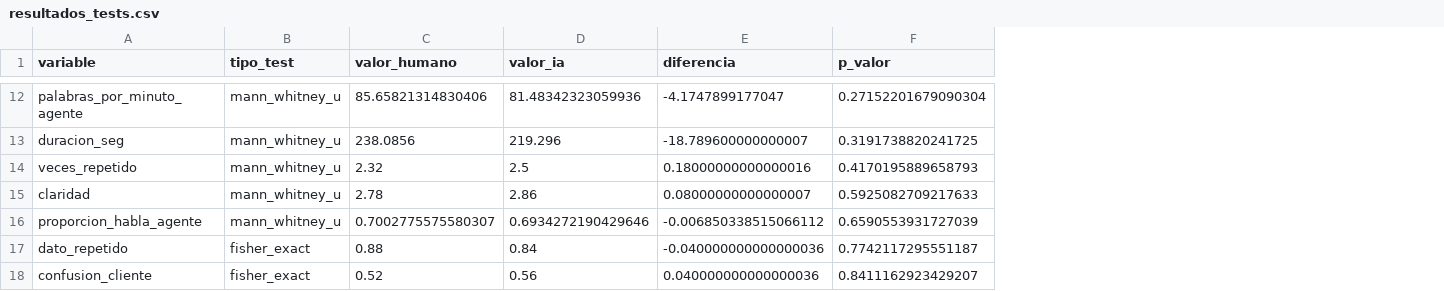
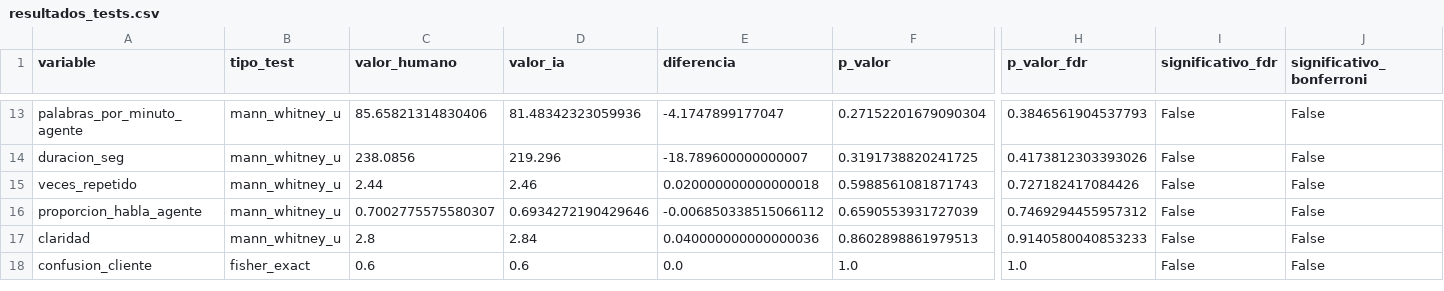
Before and after one commit to iher9812/prueba-tecnica-crecere-ai, a CSV file: data/features/resultados_tests.csv, drawn as a sheet; only a part is shown, gaps mark what is left out; removed rows and columns are numbered as before the commit, all else as after; rows hold the shown columns only; the diff covers the shown part only; the diff names each change by its address in the sheet, - before the commit and + after, or states it on an @@ line.

```diff
--- a/data/features/resultados_tests.csv
+++ b/data/features/resultados_tests.csv
+column H (p_valor_fdr), rows 13-16: 0.3846561904537793 | 0.4173812303393026 | 0.727182417084426 | 0.7469294455957312; row 18: 1.0
+column I (significativo_fdr), rows 13-16: all False; row 18: False
+column J (significativo_bonferroni), rows 13-16: all False; row 18: False
-C15 (valor_humano): 2.32
+C15 (valor_humano): 2.44
-D15 (valor_ia): 2.5
+D15 (valor_ia): 2.46
-E15 (diferencia): 0.18000000000000016
+E15 (diferencia): 0.020000000000000018
-F15 (p_valor): 0.4170195889658793
+F15 (p_valor): 0.5988561081871743
-row 15: claridad | mann_whitney_u | 2.78 | 2.86 | 0.08000000000000007 | 0.5925082709217633
-row 17: dato_repetido | fisher_exact | 0.88 | 0.84 | -0.040000000000000036 | 0.7742117295551187
+row 17: claridad | mann_whitney_u | 2.8 | 2.84 | 0.040000000000000036 | 0.8602898861979513 | 0.9140580040853233 | False | False
-C18 (valor_humano): 0.52
+C18 (valor_humano): 0.6
-D18 (valor_ia): 0.56
+D18 (valor_ia): 0.6
-E18 (diferencia): 0.040000000000000036
+E18 (diferencia): 0.0
-F18 (p_valor): 0.8411162923429207
+F18 (p_valor): 1.0
```
Also changed, not shown: 4 added rows, 3 removed rows and 21 edited cells elsewhere in this file, data/features/dataset.csv, 16 other files.
